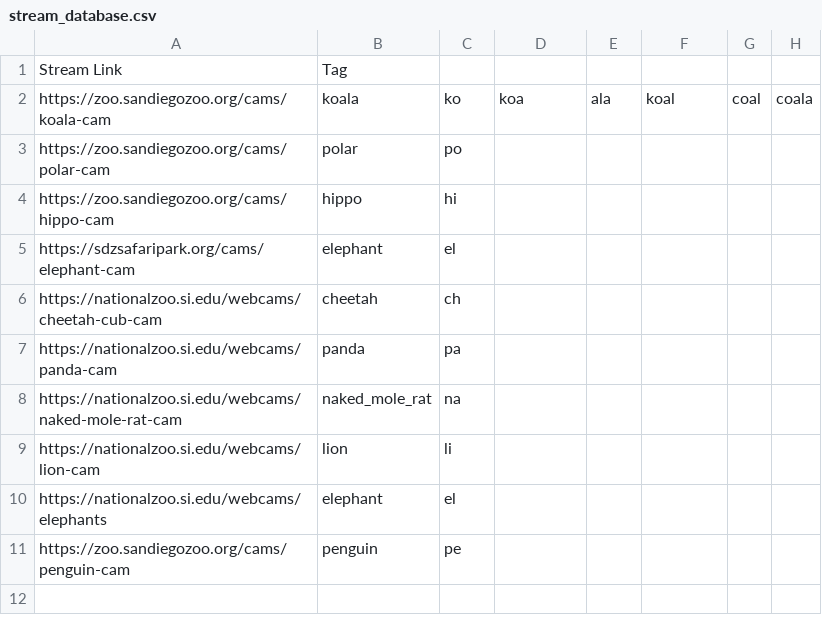
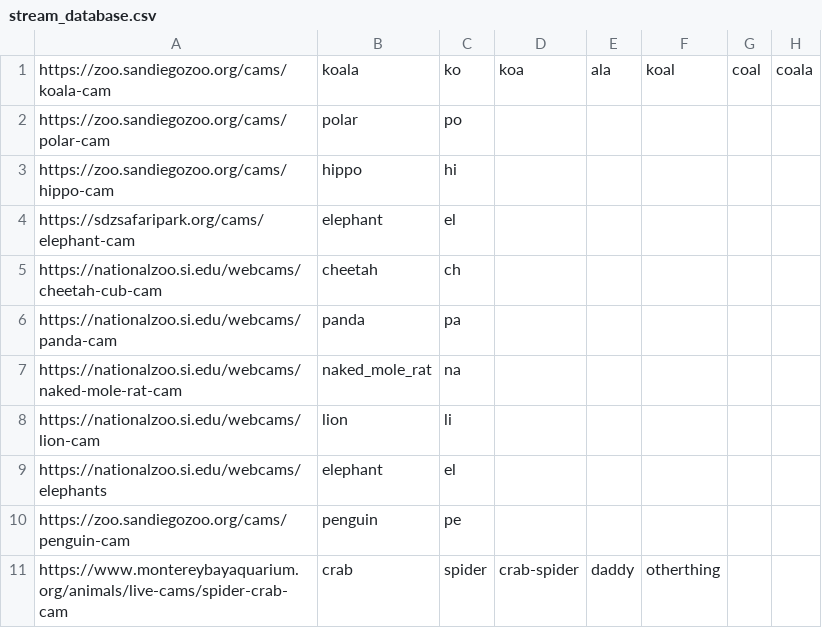
Before and after one commit to john-d-newman/hackku_Andrew-John_2022, a CSV file: stream_database.csv, drawn as a sheet.

```diff
--- a/stream_database.csv
+++ b/stream_database.csv
@@ -1,2 +1 @@
-Stream Link,Tag,,,,,,
 https://zoo.sandiegozoo.org/cams/koala-cam,koala,ko,koa,ala,koal,coal,coala
@@ -11 +10,2 @@ https://nationalzoo.si.edu/webcams/elephants,elephant,el,,,,,
 https://zoo.sandiegozoo.org/cams/penguin-cam,penguin,pe,,,,,
+https://www.montereybayaquarium.org/animals/live-cams/spider-crab-cam,crab,spider,crab-spider,daddy,otherthing,,
```
Also changed, not shown: 1 other file.
